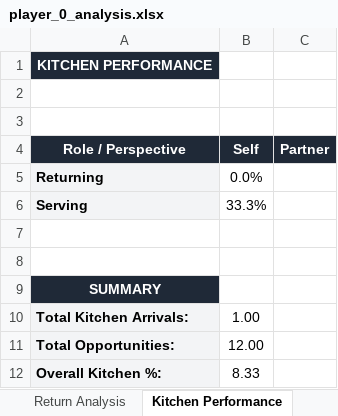
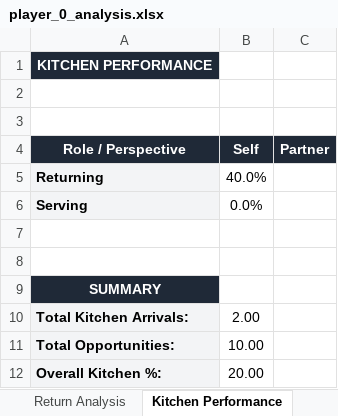
Before and after one commit to nethriq/Pickleball-Stat-Display, an Excel workbook: data/reports/player_0_analysis.xlsx, sheet Kitchen Performance, drawn as a sheet; values as stored, in another font and other column widths than the file's, no borders; the diff names each change by its address in the sheet, - before the commit and + after, or states it on an @@ line.

```diff
--- a/data/reports/player_0_analysis.xlsx (sheet Kitchen Performance)
+++ b/data/reports/player_0_analysis.xlsx (sheet Kitchen Performance)
-B5 (Self): 0.0%
+B5 (Self): 40.0%
-B6 (Self): 33.3%
+B6 (Self): 0.0%
-B10 (Self): 1.00
+B10 (Self): 2.00
-B11 (Self): 12.00
+B11 (Self): 10.00
-B12 (Self): 8.33
+B12 (Self): 20.00
```
Also changed, not shown: sheet Summary, sheet Best Shots, sheet Serve Analysis, sheet Return Analysis, data/reports/player_2_analysis.xlsx, 1 other file.
